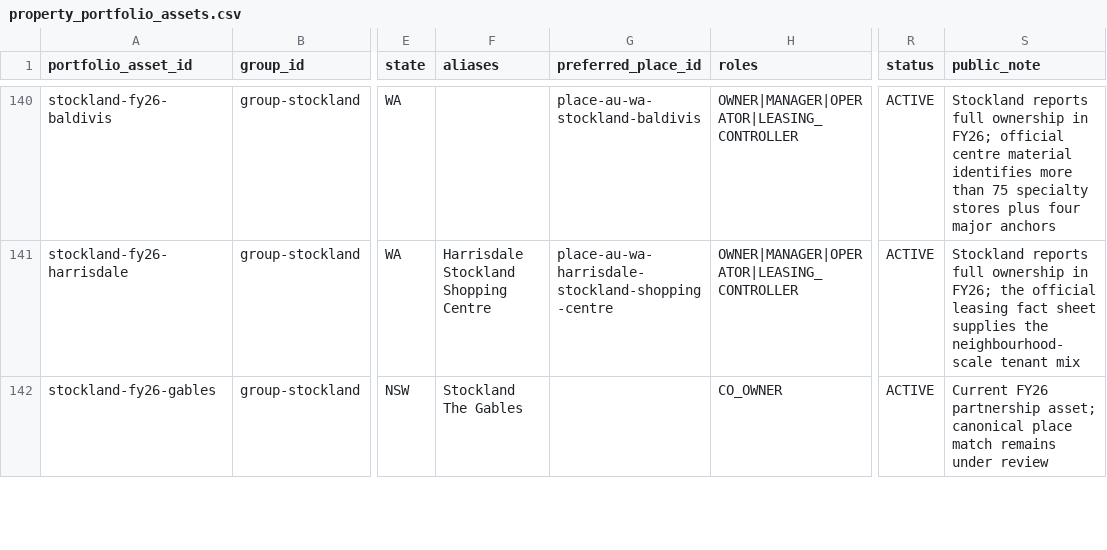
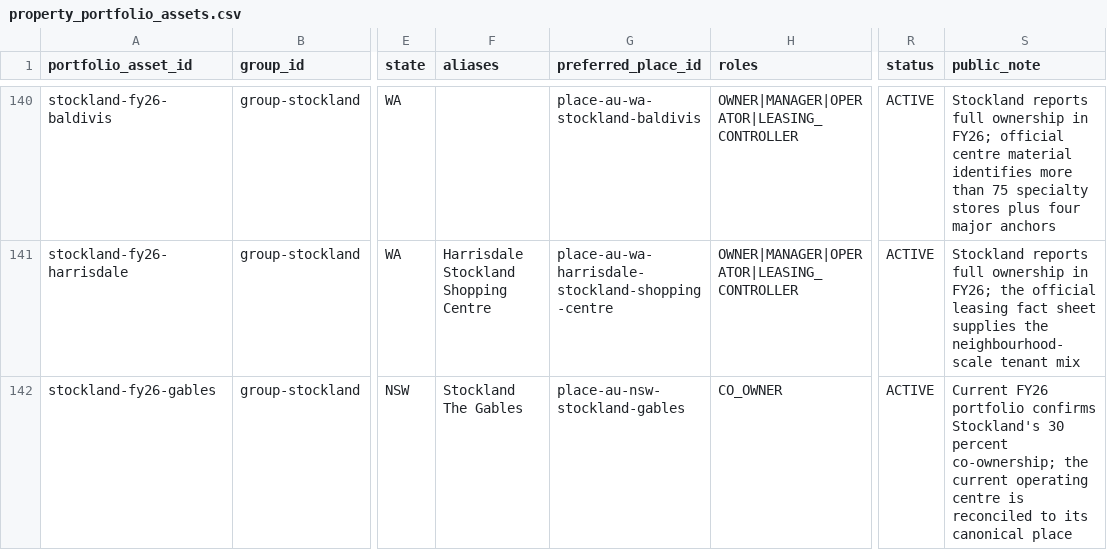
Before and after one commit to aydennicolle-cyber/opsm-store-locator, a CSV file: data/property_portfolio_assets.csv, drawn as a sheet; only a part is shown, gaps mark what is left out; the diff covers the shown part only; the diff names each change by its address in the sheet, - before the commit and + after, or states it on an @@ line.

```diff
--- a/data/property_portfolio_assets.csv
+++ b/data/property_portfolio_assets.csv
-G142 (preferred_place_id): (empty)
+G142 (preferred_place_id): place-au-nsw-stockland-gables
-S142 (public_note): Current FY26 partnership asset; canonical place match remains under review
+S142 (public_note): Current FY26 portfolio confirms Stockland's 30 percent co-ownership; the current operating centre is reconciled to its canonical place
```
Also changed, not shown: 14 edited cells elsewhere in this file, data/official_retail_places.csv, data/property_attributes.csv, 12 other files.
